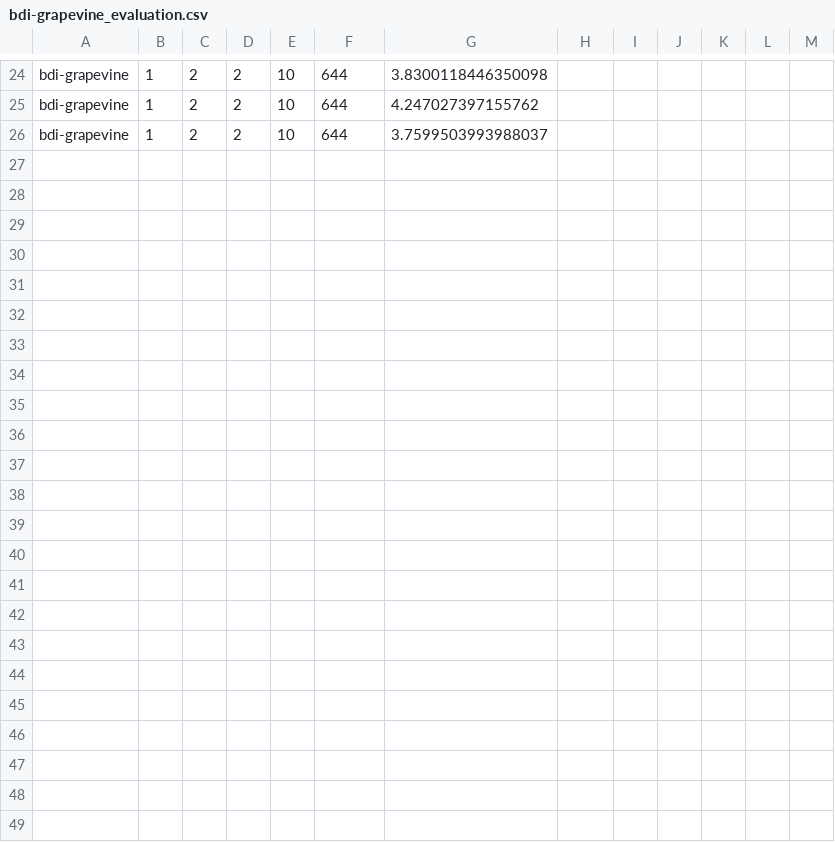
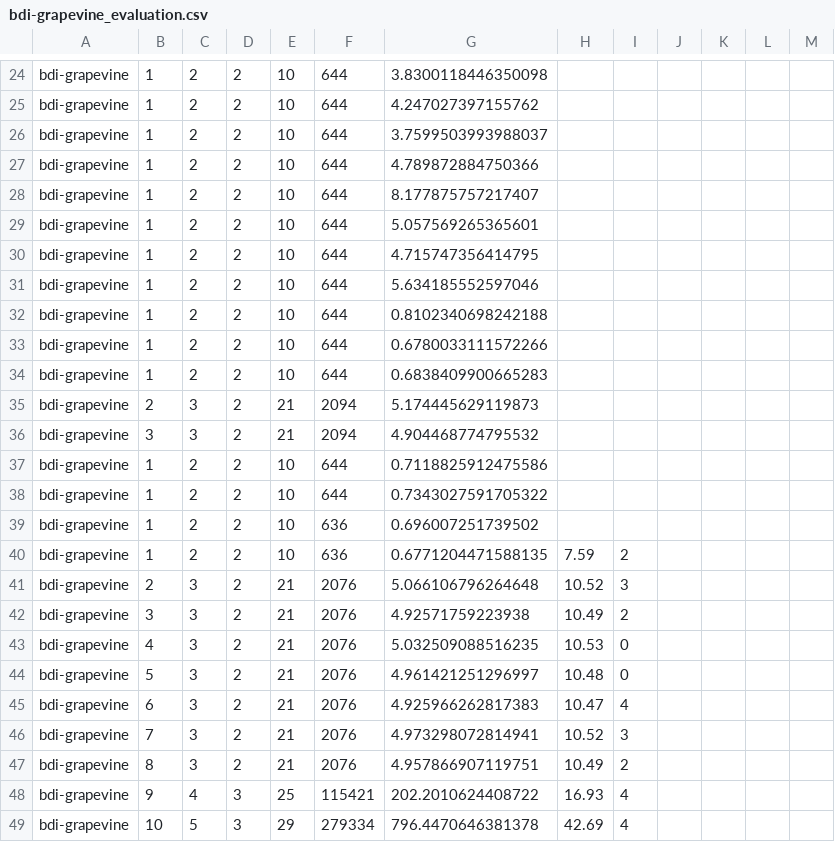
Before and after one commit to QuMuLab/rpmap, a CSV file: evaluation/bdi-grapevine_evaluation.csv, drawn as a sheet; only a part is shown, gaps mark what is left out.

Commit message:
Results on bdi-grapevine

```diff
--- a/evaluation/bdi-grapevine_evaluation.csv
+++ b/evaluation/bdi-grapevine_evaluation.csv
@@ -26 +26,24 @@ bdi-grapevine,1,2,2,10,644,4.247027397155762
 bdi-grapevine,1,2,2,10,644,3.7599503993988037
+bdi-grapevine,1,2,2,10,644,4.789872884750366
+bdi-grapevine,1,2,2,10,644,8.177875757217407
+bdi-grapevine,1,2,2,10,644,5.057569265365601
+bdi-grapevine,1,2,2,10,644,4.715747356414795
+bdi-grapevine,1,2,2,10,644,5.634185552597046
+bdi-grapevine,1,2,2,10,644,0.8102340698242188
+bdi-grapevine,1,2,2,10,644,0.6780033111572266
+bdi-grapevine,1,2,2,10,644,0.6838409900665283
+bdi-grapevine,2,3,2,21,2094,5.174445629119873
+bdi-grapevine,3,3,2,21,2094,4.904468774795532
+bdi-grapevine,1,2,2,10,644,0.7118825912475586
+bdi-grapevine,1,2,2,10,644,0.7343027591705322
+bdi-grapevine,1,2,2,10,636,0.696007251739502
+bdi-grapevine,1,2,2,10,636,0.6771204471588135,7.59,2
+bdi-grapevine,2,3,2,21,2076,5.066106796264648,10.52,3
+bdi-grapevine,3,3,2,21,2076,4.92571759223938,10.49,2
+bdi-grapevine,4,3,2,21,2076,5.032509088516235,10.53,0
+bdi-grapevine,5,3,2,21,2076,4.961421251296997,10.48,0
+bdi-grapevine,6,3,2,21,2076,4.925966262817383,10.47,4
+bdi-grapevine,7,3,2,21,2076,4.973298072814941,10.52,3
+bdi-grapevine,8,3,2,21,2076,4.957866907119751,10.49,2
+bdi-grapevine,9,4,3,25,115421,202.2010624408722,16.93,4
+bdi-grapevine,10,5,3,29,279334,796.4470646381378,42.69,4
```
Also changed, not shown: 17 other files.
